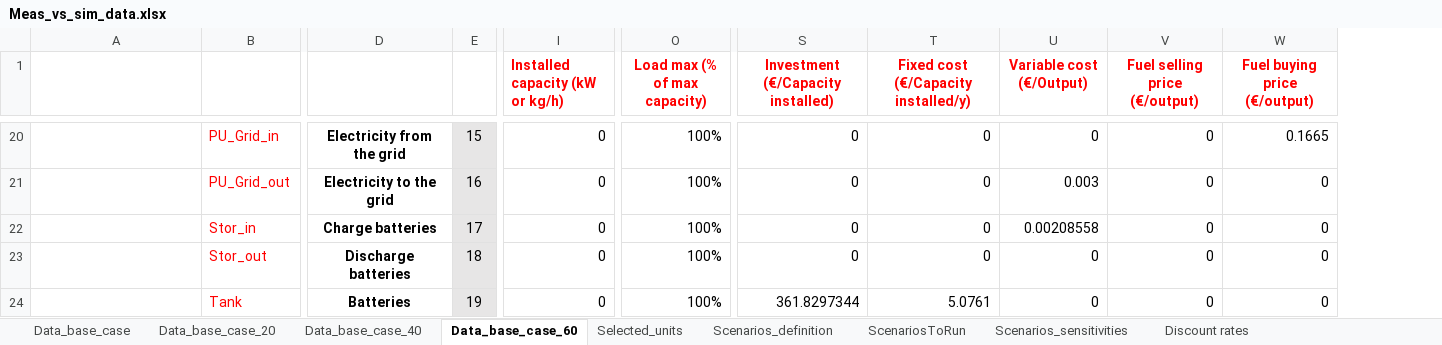
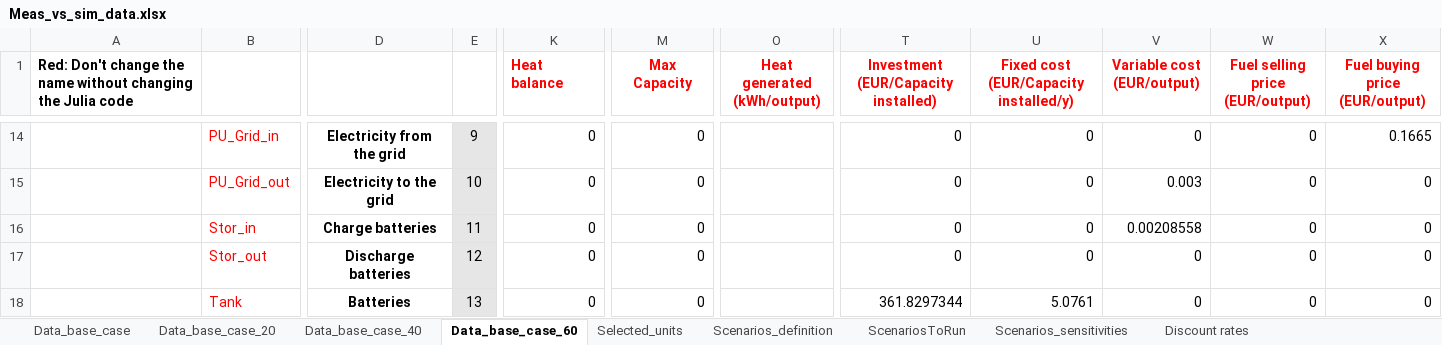
Before and after one commit to njbca/OptiPlant, an Excel workbook: Base/Data/Inputs/Meas_vs_sim_data.xlsx, sheet Data_base_case_60, drawn as a sheet; only a part is shown, gaps mark what is left out; values as stored, in another font and other column widths than the file's, no borders; removed rows and columns are numbered as before the commit, all else as after; the diff covers the shown part only; the diff names each change by its address in the sheet, - before the commit and + after, or states it on an @@ line.

Commit message:
Update Meas_vs_Sim paper
The code, README, input files and results file were added/modified to leave the possibility to use various simulation tools or measured data for power profiles

```diff
--- a/Base/Data/Inputs/Meas_vs_sim_data.xlsx (sheet Data_base_case_60)
+++ b/Base/Data/Inputs/Meas_vs_sim_data.xlsx (sheet Data_base_case_60)
-column I (Installed capacity (kW or kg/h)), rows 20-24: all 0
+column K (Heat balance), rows 14-18: all 0
+column M (Max Capacity), rows 14-18: all 0
+column O (Heat generated (kWh/output)), empty
-column O (Load max (% of max capacity)), rows 20-24: all 100%
-A1: (empty)
+A1: Red: Don't change the name without changing the Julia code
-T1: Investment (€/Capacity installed)
+T1: Investment (EUR/Capacity installed)
-U1: Fixed cost (€/Capacity installed/y)
+U1: Fixed cost (EUR/Capacity installed/y)
-V1: Variable cost (€/Output)
+V1: Variable cost (EUR/output)
-W1: Fuel selling price (€/output)
+W1: Fuel selling price (EUR/output)
-X1: Fuel buying price (€/output)
+X1: Fuel buying price (EUR/output)
-E14: 15
+E14: 9
-E15: 16
+E15: 10
-E16: 17
+E16: 11
-E17: 18
+E17: 12
-E18: 19
+E18: 13
```
Also changed, not shown: 3 added rows, 8 removed rows, 19 edited cells, cell formats and merged cells elsewhere in this sheet, sheet ScenariosToRun, sheet Data_base_case_40, sheet Data_base_case_20, sheet Scenarios_sensitivities, sheet Discount rates, formulas that keep their value, hidden cells, 10 other files.
